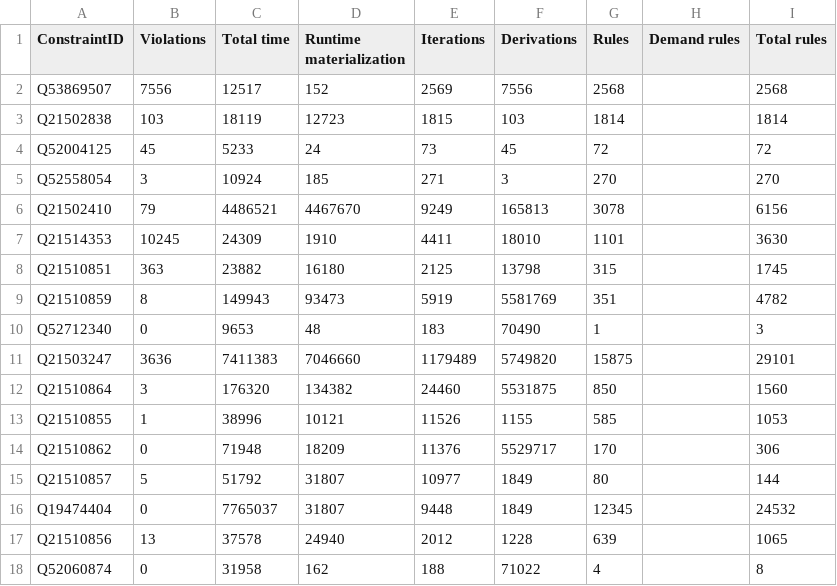
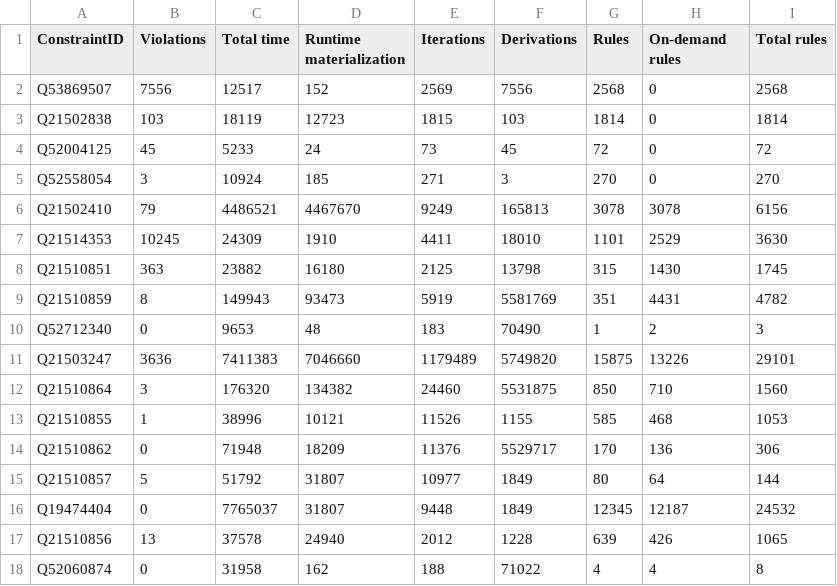
Before and after one commit to shade-belisar/wcd, a TSV file: thesis/result/100000/demanded_sortPredicates_sortConjunctions_summary.tsv, drawn as a sheet.

Commit message:
FIX: missing on-demand for latest file

```diff
--- a/thesis/result/100000/demanded_sortPredicates_sortConjunctions_summary.tsv
+++ b/thesis/result/100000/demanded_sortPredicates_sortConjunctions_summary.tsv
@@ -1,18 +1,18 @@
-ConstraintID	Violations	Total time	Runtime materialization	Iterations	Derivations	Rules	Demand rules	Total rules
-Q53869507	7556	12517	152	2569	7556	2568		2568
-Q21502838	103	18119	12723	1815	103	1814		1814
-Q52004125	45	5233	24	73	45	72		72
-Q52558054	3	10924	185	271	3	270		270
-Q21502410	79	4486521	4467670	9249	165813	3078		6156
-Q21514353	10245	24309	1910	4411	18010	1101		3630
-Q21510851	363	23882	16180	2125	13798	315		1745
-Q21510859	8	149943	93473	5919	5581769	351		4782
-Q52712340	0	9653	48	183	70490	1		3
-Q21503247	3636	7411383	7046660	1179489	5749820	15875		29101
-Q21510864	3	176320	134382	24460	5531875	850		1560
-Q21510855	1	38996	10121	11526	1155	585		1053
-Q21510862	0	71948	18209	11376	5529717	170		306
-Q21510857	5	51792	31807	10977	1849	80		144
-Q19474404	0	7765037	31807	9448	1849	12345		24532
-Q21510856	13	37578	24940	2012	1228	639		1065
-Q52060874	0	31958	162	188	71022	4		8
+ConstraintID	Violations	Total time	Runtime materialization	Iterations	Derivations	Rules	On-demand rules	Total rules
+Q53869507	7556	12517	152	2569	7556	2568	0	2568
+Q21502838	103	18119	12723	1815	103	1814	0	1814
+Q52004125	45	5233	24	73	45	72	0	72
+Q52558054	3	10924	185	271	3	270	0	270
+Q21502410	79	4486521	4467670	9249	165813	3078	3078	6156
+Q21514353	10245	24309	1910	4411	18010	1101	2529	3630
+Q21510851	363	23882	16180	2125	13798	315	1430	1745
+Q21510859	8	149943	93473	5919	5581769	351	4431	4782
+Q52712340	0	9653	48	183	70490	1	2	3
+Q21503247	3636	7411383	7046660	1179489	5749820	15875	13226	29101
+Q21510864	3	176320	134382	24460	5531875	850	710	1560
+Q21510855	1	38996	10121	11526	1155	585	468	1053
+Q21510862	0	71948	18209	11376	5529717	170	136	306
+Q21510857	5	51792	31807	10977	1849	80	64	144
+Q19474404	0	7765037	31807	9448	1849	12345	12187	24532
+Q21510856	13	37578	24940	2012	1228	639	426	1065
+Q52060874	0	31958	162	188	71022	4	4	8
```
Also changed, not shown: 1 other file.
